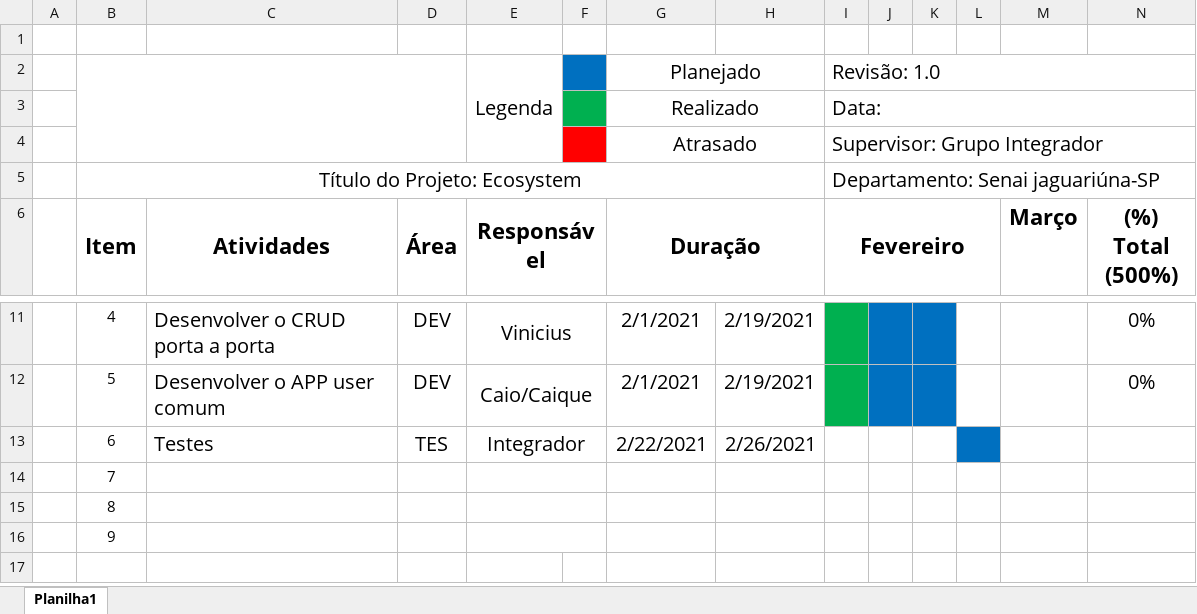
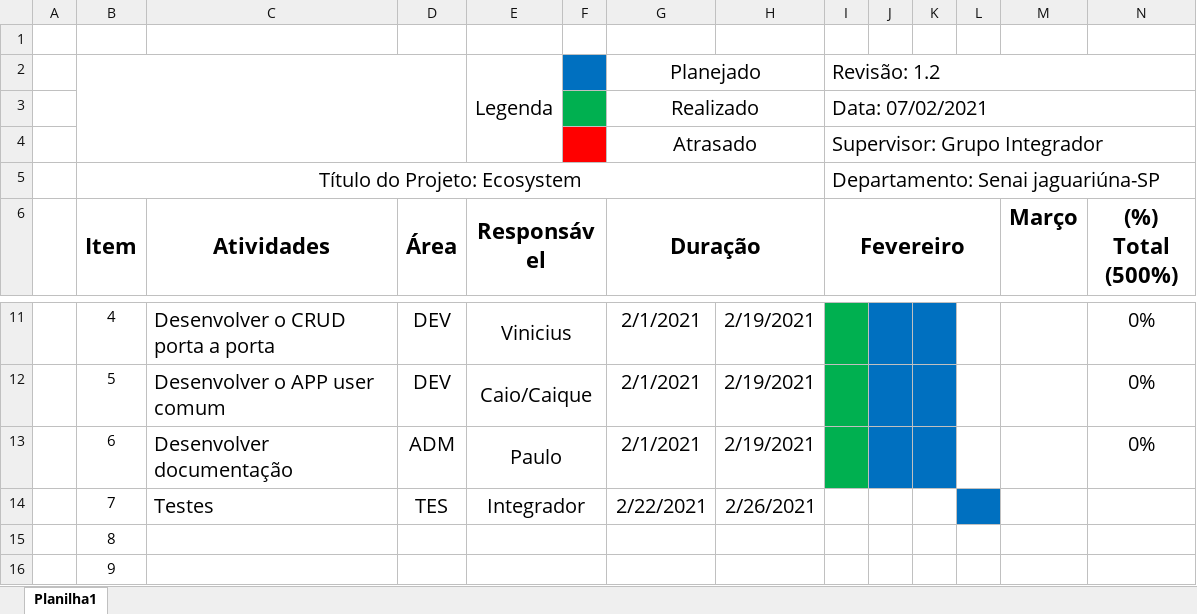
Before and after one commit to Robesio/ecosystem, an Excel workbook: missao-chamados/materiais/cronograma_chamados.xlsx, sheet Planilha1, drawn as a sheet; only a part is shown, gaps mark what is left out; values as stored, in another font and other column widths than the file's, no borders; charts and pictures not drawn; removed rows and columns are numbered as before the commit, all else as after; rows hold the shown columns only; the diff names each change by its address in the sheet, - before the commit and + after, or states it on an @@ line.

```diff
--- a/missao-chamados/materiais/cronograma_chamados.xlsx (sheet Planilha1)
+++ b/missao-chamados/materiais/cronograma_chamados.xlsx (sheet Planilha1)
-I2 (Fevereiro): Revisão: 1.0
+I2 (Fevereiro): Revisão: 1.2
-I3 (Fevereiro): Data:
+I3 (Fevereiro): Data: 07/02/2021
+row 13:  | 6 | Desenvolver documentação | ADM | Paulo |  | 2/1/2021 | 2/19/2021 |  |  |  |  |  | 0%
-B14 (Item): 6
+B14 (Item): 7
-row 14:  | 7
```
Also changed, not shown: missao-frotas/materiais/cronograma_frotas.xlsx, missao-integrador/cronograma_geral.xlsx, 9 other files.
